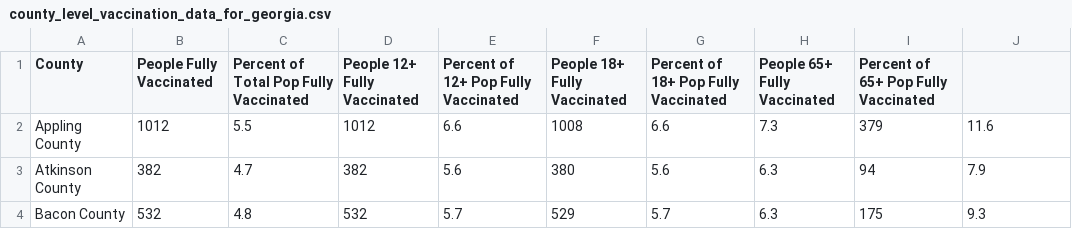
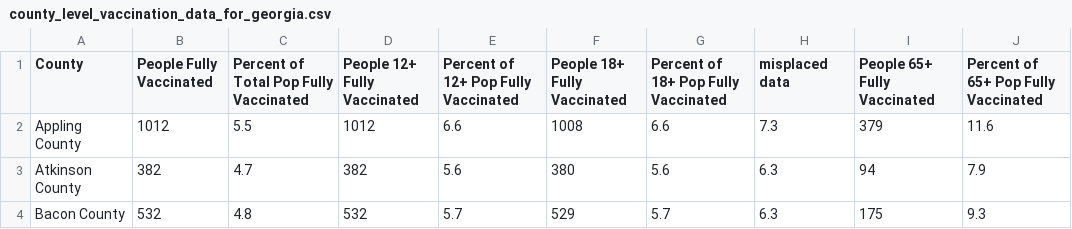
Before and after one commit to cob224/stemsi, a CSV file: county_level_vaccination_data_for_georgia.csv, drawn as a sheet; only a part is shown.

Commit message:
Update county_level_vaccination_data_for_georgia.csv

```diff
--- a/county_level_vaccination_data_for_georgia.csv
+++ b/county_level_vaccination_data_for_georgia.csv
@@ -1,2 +1,2 @@
-"County", "People Fully Vaccinated", "Percent of Total Pop Fully Vaccinated", "People 12+ Fully Vaccinated", "Percent of 12+ Pop Fully Vaccinated","People 18+ Fully Vaccinated", "Percent of 18+ Pop Fully Vaccinated","People 65+ Fully Vaccinated","Percent of 65+ Pop Fully Vaccinated"
+"County", "People Fully Vaccinated", "Percent of Total Pop Fully Vaccinated", "People 12+ Fully Vaccinated", "Percent of 12+ Pop Fully Vaccinated","People 18+ Fully Vaccinated", "Percent of 18+ Pop Fully Vaccinated","misplaced data", "People 65+ Fully Vaccinated","Percent of 65+ Pop Fully Vaccinated"
 Appling County,1012,5.5,1012,6.6,1008,6.6,7.3,379,11.6
```
